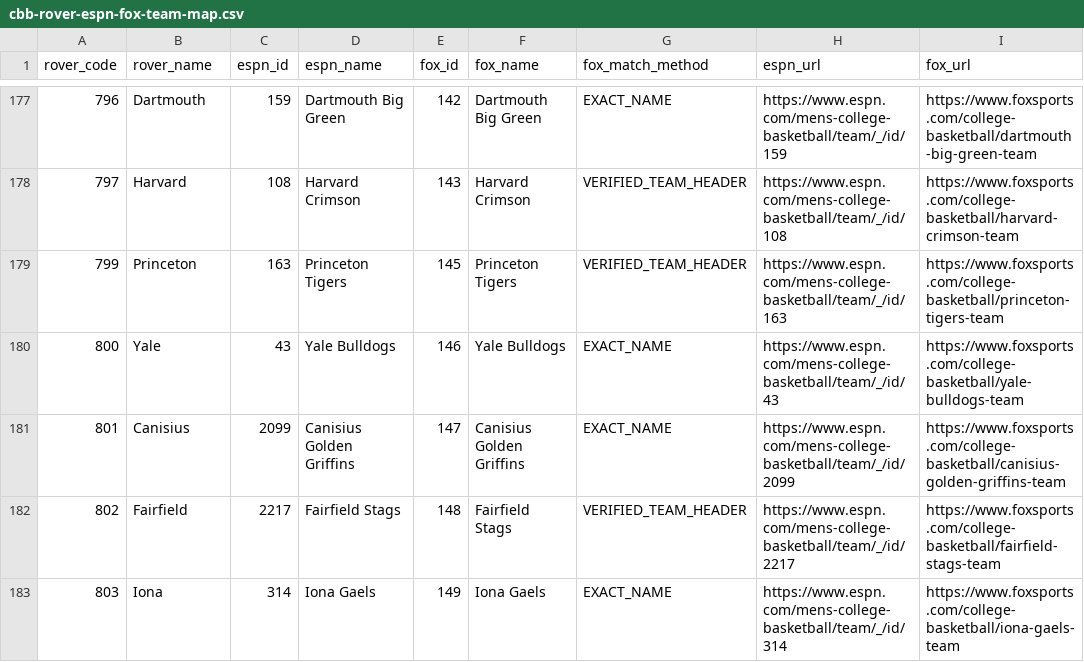
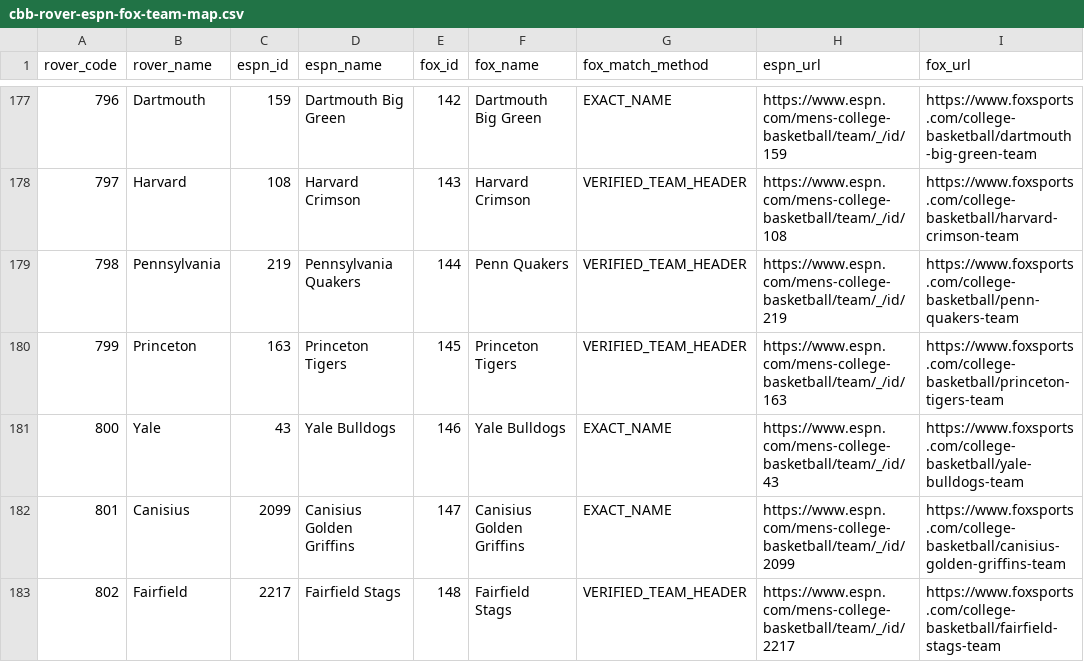
Before and after one commit to Nox1do/rover-basketball, a CSV file: CBB EF Score/data/cbb-rover-espn-fox-team-map.csv, drawn as a sheet; only a part is shown, gaps mark what is left out; the shorter side is filled out with more unchanged rows; the diff names each change by its address in the sheet, - before the commit and + after, or states it on an @@ line.

Commit message:
feat(cbb): add Pennsylvania Rover 798 ESPN 219 FOX 144 (v0.0.16)

```diff
--- a/CBB EF Score/data/cbb-rover-espn-fox-team-map.csv
+++ b/CBB EF Score/data/cbb-rover-espn-fox-team-map.csv
+row 179: 798 | Pennsylvania | 219 | Pennsylvania Quakers | 144 | Penn Quakers | VERIFIED_TEAM_HEADER | https://www.espn.com/mens-college-basketball/team/_/id/219 | https://www.foxsports.com/college-basketball/penn-quakers-team
```
Also changed, not shown: 12 other files.
